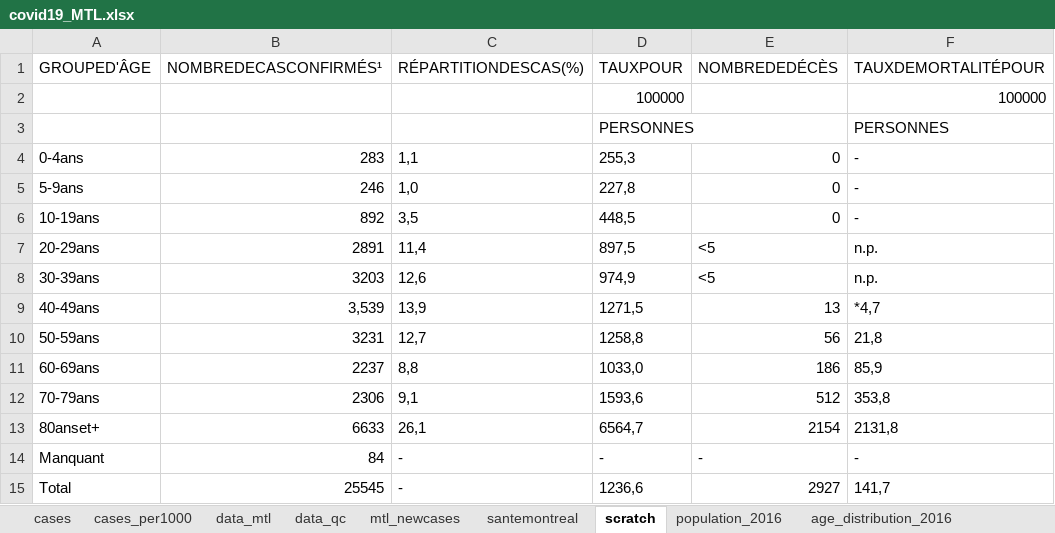
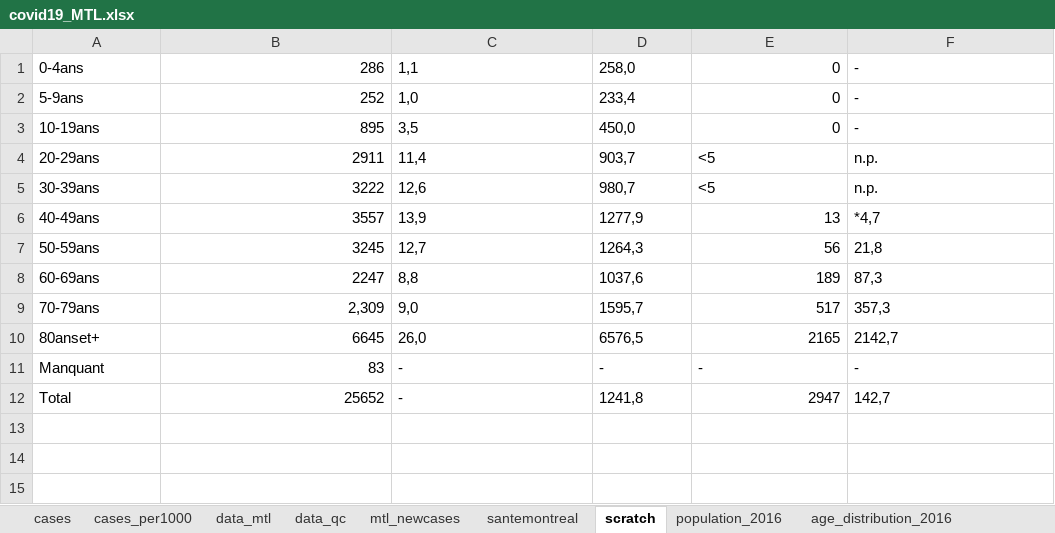
Before and after one commit to jeremymoreau/covid19mtl, an Excel workbook: app/data/covid19_MTL.xlsx, sheet scratch, drawn as a sheet; values as stored, in another font and other column widths than the file's, no borders; removed rows and columns are numbered as before the commit, all else as after; the diff names each change by its address in the sheet, - before the commit and + after, or states it on an @@ line.

```diff
--- a/app/data/covid19_MTL.xlsx (sheet scratch)
+++ b/app/data/covid19_MTL.xlsx (sheet scratch)
-row 1: GROUPED'ÂGE | NOMBREDECASCONFIRMÉS¹ | RÉPARTITIONDESCAS(%) | TAUXPOUR | NOMBREDEDÉCÈS | TAUXDEMORTALITÉPOUR
-row 2:  |  |  | 100000 |  | 100000
-row 3:  |  |  | PERSONNES |  | PERSONNES
-B1: 283
+B1: 286
-D1: 255,3
+D1: 258,0
-B2: 246
+B2: 252
-D2: 227,8
+D2: 233,4
-B3: 892
+B3: 895
-D3: 448,5
+D3: 450,0
-B4: 2891
+B4: 2911
-D4: 897,5
+D4: 903,7
-B5: 3203
+B5: 3222
-D5: 974,9
+D5: 980,7
-B6: 3,539
+B6: 3557
-D6: 1271,5
+D6: 1277,9
-B7: 3231
+B7: 3245
-D7: 1258,8
+D7: 1264,3
-B8: 2237
+B8: 2247
-D8: 1033,0
+D8: 1037,6
-E8: 186
+E8: 189
-F8: 85,9
+F8: 87,3
-B9: 2306
+B9: 2,309
-C9: 9,1
+C9: 9,0
-D9: 1593,6
+D9: 1595,7
-E9: 512
+E9: 517
-F9: 353,8
+F9: 357,3
-B10: 6633
+B10: 6645
-C10: 26,1
+C10: 26,0
-D10: 6564,7
+D10: 6576,5
-E10: 2154
+E10: 2165
-F10: 2131,8
+F10: 2142,7
-B11: 84
+B11: 83
-B12: 25545
+B12: 25652
-D12: 1236,6
+D12: 1241,8
-E12: 2927
+E12: 2947
-F12: 141,7
+F12: 142,7
```
Also changed, not shown: sheet data_mtl, sheet mtl_newcases, sheet data_qc, sheet santemontreal, 4 other files.
